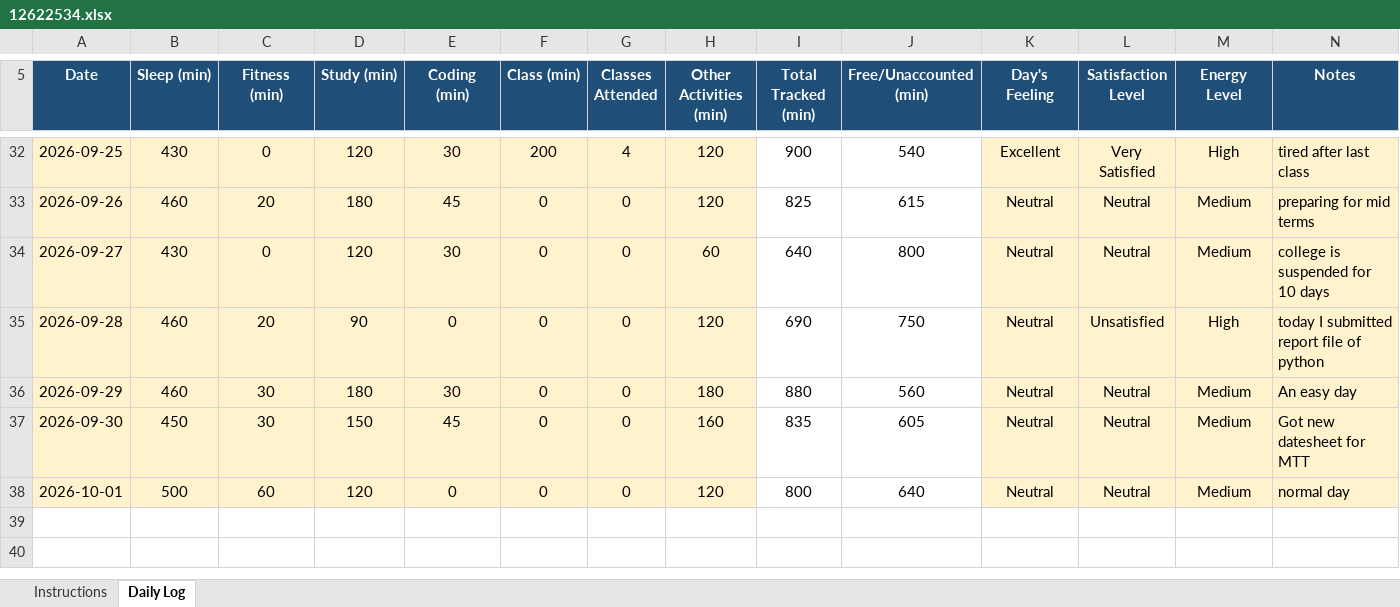
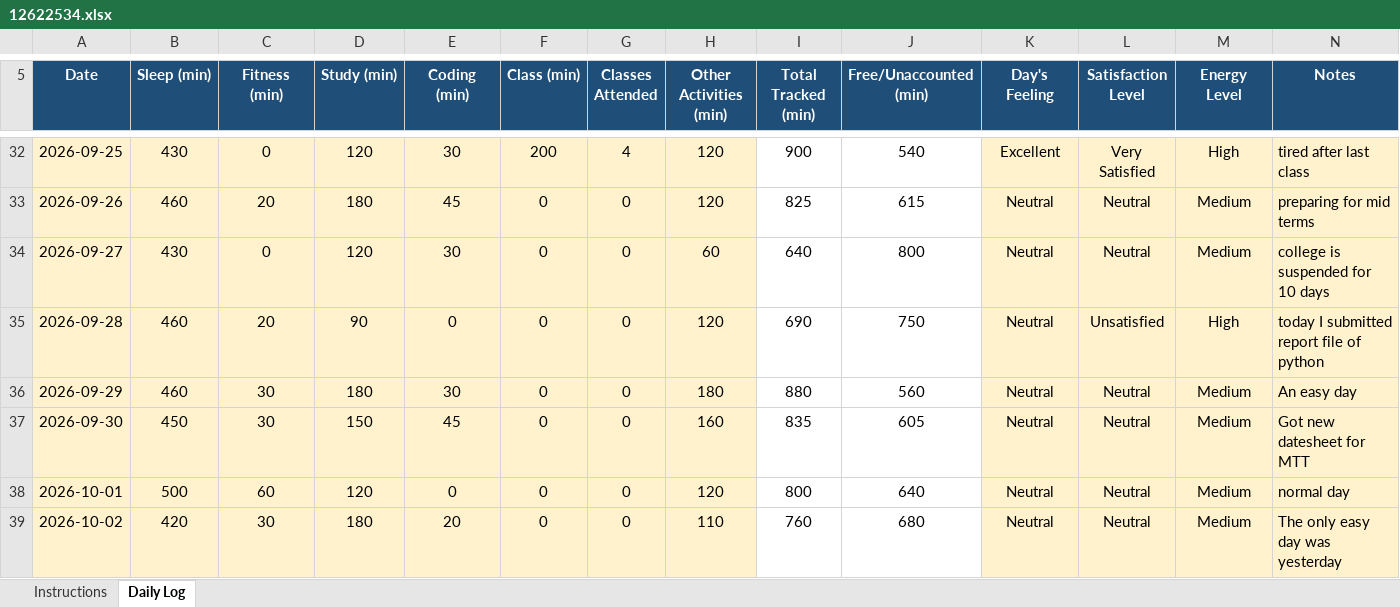
Before and after one commit to rahul33kumar1001-hash/776, an Excel workbook: 12622534.xlsx, sheet Daily Log, drawn as a sheet; only a part is shown, gaps mark what is left out; values as stored, in another font and other column widths than the file's, no borders; conditional formats not drawn; the diff names each change by its address in the sheet, - before the commit and + after, or states it on an @@ line.

Commit message:
updated on 02-10-2026

```diff
--- a/12622534.xlsx (sheet Daily Log)
+++ b/12622534.xlsx (sheet Daily Log)
+row 39: 2026-10-02 | 420 | 30 | 180 | 20 | 0 | 0 | 110 | 760 | 680 | Neutral | Neutral | Medium | The only easy day was yesterday
```
